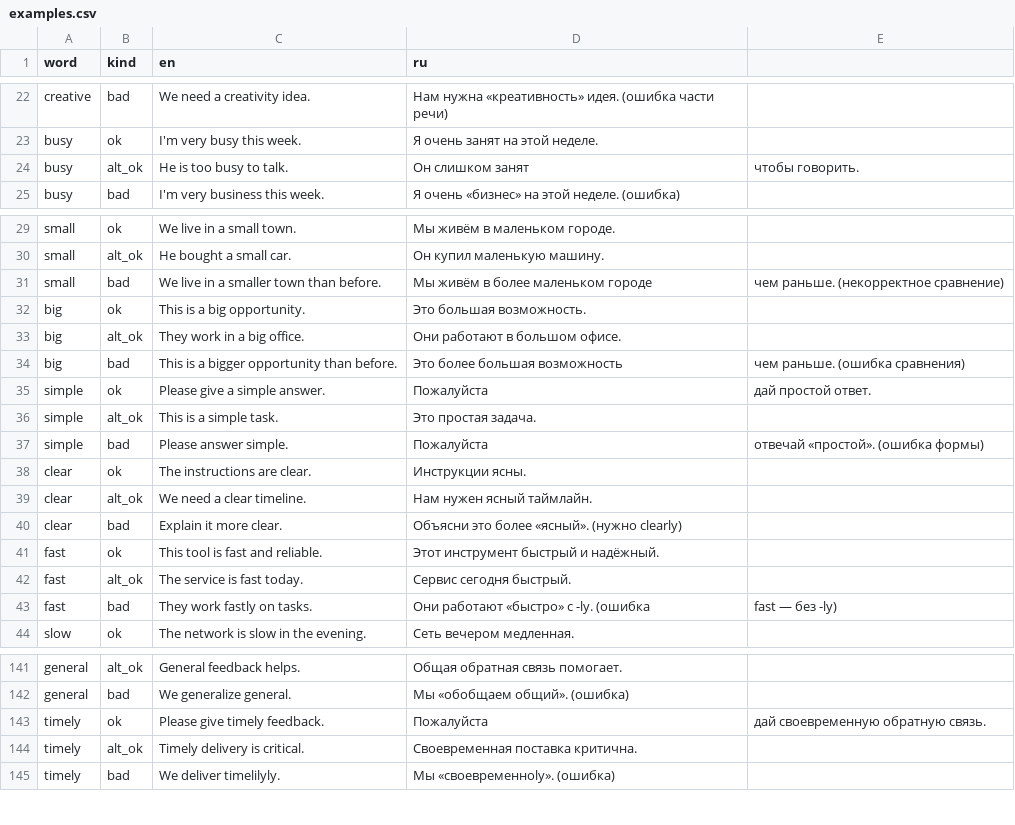
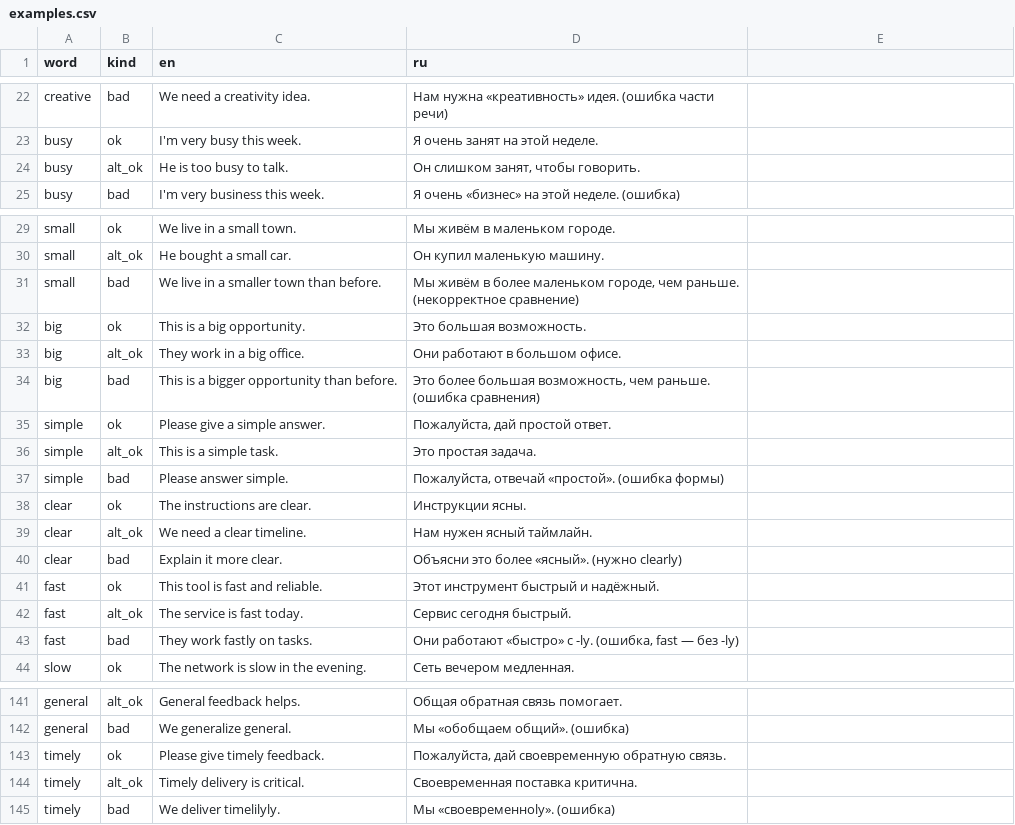
Before and after one commit to Izummzer/trust-or-bust, a CSV file: content/examples.csv, drawn as a sheet; only a part is shown, gaps mark what is left out; the diff names each change by its address in the sheet, - before the commit and + after, or states it on an @@ line.

Commit message:
Update examples.csv

```diff
--- a/content/examples.csv
+++ b/content/examples.csv
-D24 (ru): Он слишком занят
+D24 (ru): Он слишком занят, чтобы говорить.
-E24: чтобы говорить.
+E24: (empty)
-D31 (ru): …более маленьком городе
+D31 (ru): …более маленьком городе, чем раньше. (некорректное сравнение)
-E31: чем раньше. (некорректное сравнение)
+E31: (empty)
-D34 (ru): Это более большая возможность
+D34 (ru): Это более большая возможность, чем раньше. (ошибка сравнения)
-E34: чем раньше. (ошибка сравнения)
+E34: (empty)
-D35 (ru): Пожалуйста
+D35 (ru): Пожалуйста, дай простой ответ.
-E35: дай простой ответ.
+E35: (empty)
-D37 (ru): Пожалуйста
+D37 (ru): Пожалуйста, отвечай «простой». (ошибка формы)
-E37: отвечай «простой». (ошибка формы)
+E37: (empty)
-D43 (ru): Они работают «быстро» с -ly. (ошибка
+D43 (ru): Они работают «быстро» с -ly. (ошибка, fast — без -ly)
-E43: fast — без -ly)
+E43: (empty)
-D143 (ru): Пожалуйста
+D143 (ru): Пожалуйста, дай своевременную обратную связь.
-E143: дай своевременную обратную связь.
+E143: (empty)
```
